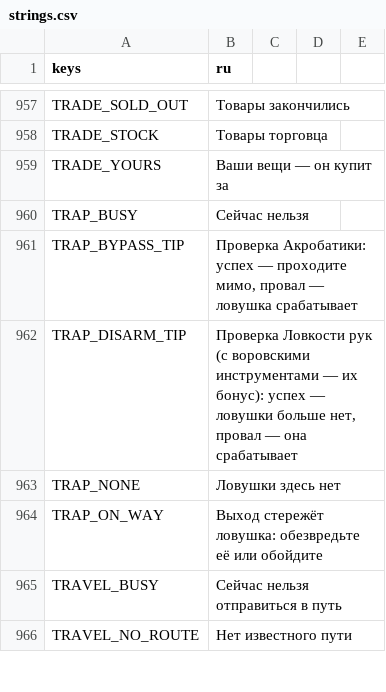
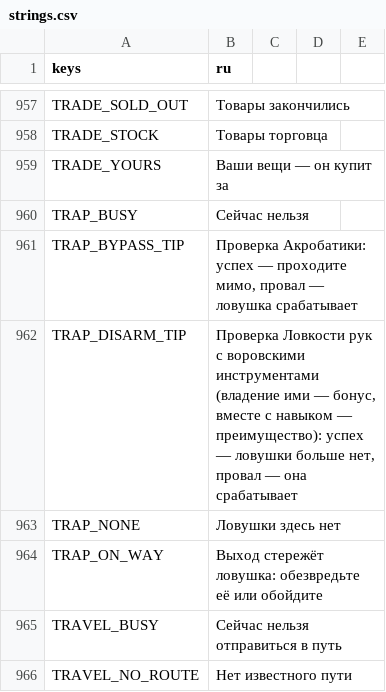
Before and after one commit to rapotekhin/dnd_llm, a CSV file: game/localization/strings.csv, drawn as a sheet; only a part is shown, gaps mark what is left out.

```diff
--- a/game/localization/strings.csv
+++ b/game/localization/strings.csv
@@ -964,3 +964,3 @@ TRAP_BUSY,Сейчас нельзя
 TRAP_BYPASS_TIP,"Проверка Акробатики: успех — проходите мимо, провал — ловушка срабатывает"
-TRAP_DISARM_TIP,"Проверка Ловкости рук (с воровскими инструментами — их бонус): успех — ловушки больше нет, провал — она срабатывает"
+TRAP_DISARM_TIP,"Проверка Ловкости рук с воровскими инструментами (владение ими — бонус, вместе с навыком — преимущество): успех — ловушки больше нет, провал — она срабатывает"
 TRAP_NONE,Ловушки здесь нет
```
Also changed, not shown: 31 other files.
